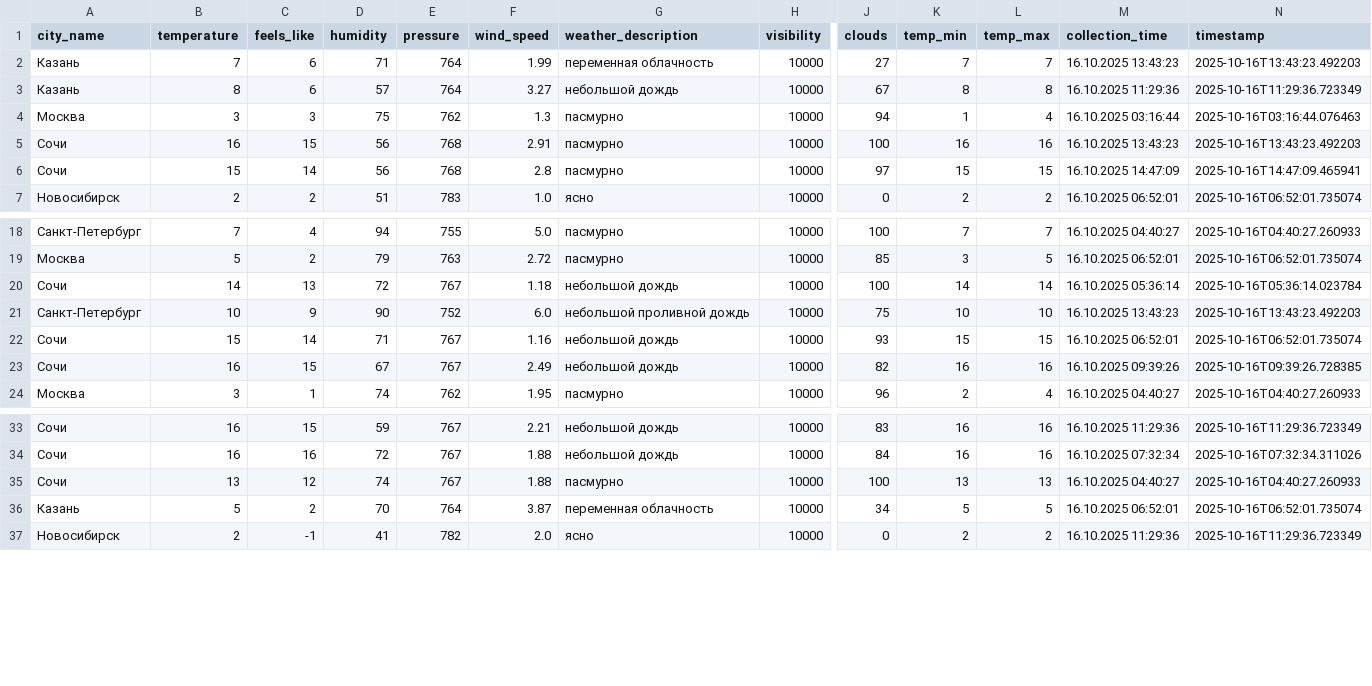
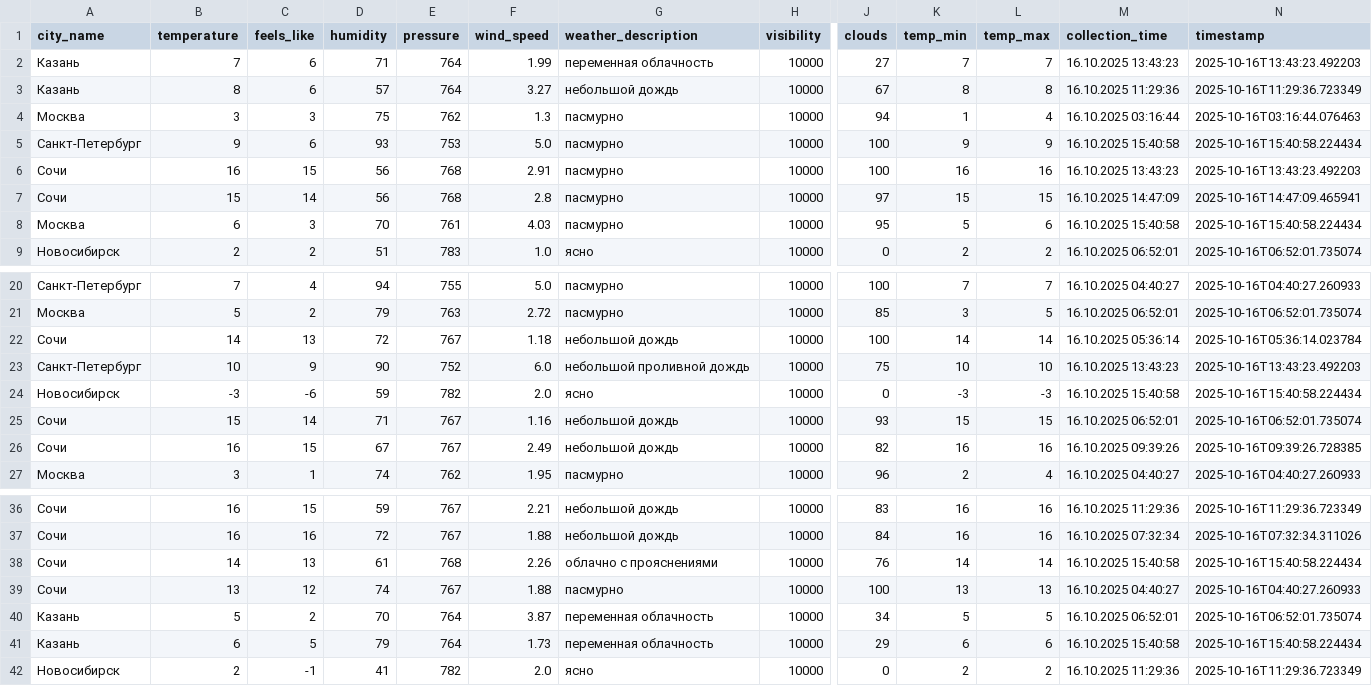
Before and after one commit to julia-JT/Weather_tourism_pipeline, a CSV file: data/enriched/weather_enriched_20251016.csv, drawn as a sheet; only a part is shown, gaps mark what is left out; rows hold the shown columns only; the diff names each change by its address in the sheet, - before the commit and + after, or states it on an @@ line.

```diff
--- a/data/enriched/weather_enriched_20251016.csv
+++ b/data/enriched/weather_enriched_20251016.csv
+row 5: Санкт-Петербург | 9 | 6 | 93 | 753 | 5.0 | пасмурно | 10000 | 100 | 9 | 9 | 16.10.2025 15:40:58 | 2025-10-16T15:40:58.224434
+row 8: Москва | 6 | 3 | 70 | 761 | 4.03 | пасмурно | 10000 | 95 | 5 | 6 | 16.10.2025 15:40:58 | 2025-10-16T15:40:58.224434
+row 24: Новосибирск | -3 | -6 | 59 | 782 | 2.0 | ясно | 10000 | 0 | -3 | -3 | 16.10.2025 15:40:58 | 2025-10-16T15:40:58.224434
+row 38: Сочи | 14 | 13 | 61 | 768 | 2.26 | облачно с прояснениями | 10000 | 76 | 14 | 14 | 16.10.2025 15:40:58 | 2025-10-16T15:40:58.224434
+row 41: Казань | 6 | 5 | 79 | 764 | 1.73 | переменная облачность | 10000 | 29 | 6 | 6 | 16.10.2025 15:40:58 | 2025-10-16T15:40:58.224434
```
Also changed, not shown: data/aggregated/city_tourism_rating.csv, data/aggregated/federal_districts_summary.csv, 19 other files.
